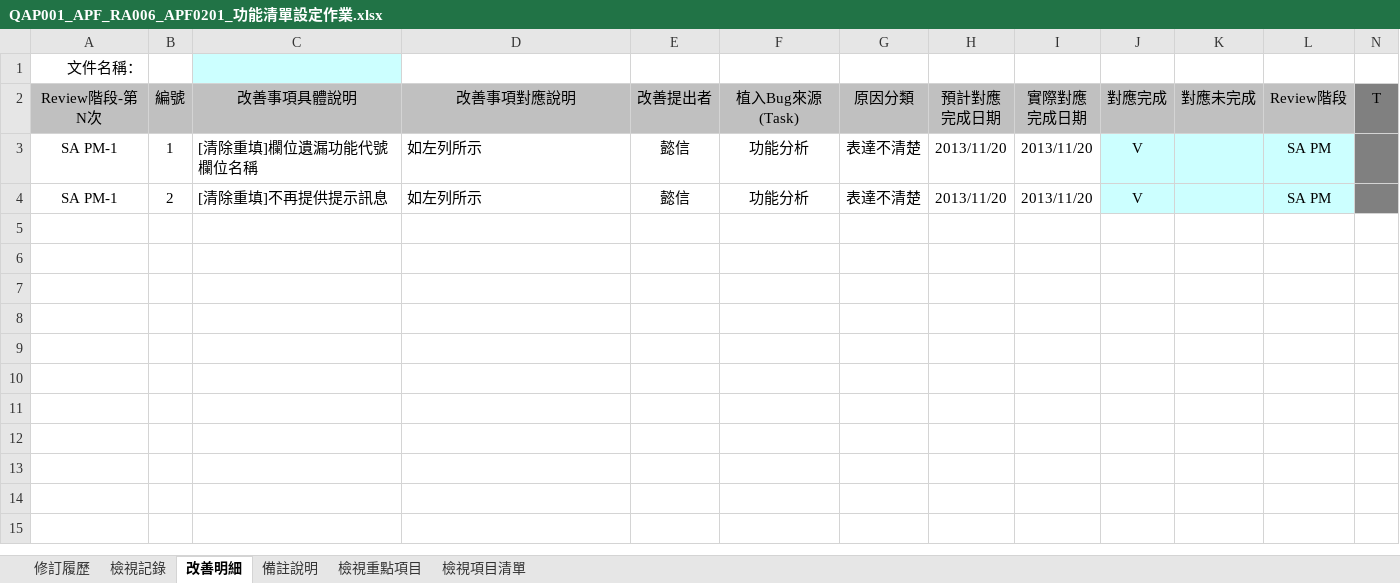
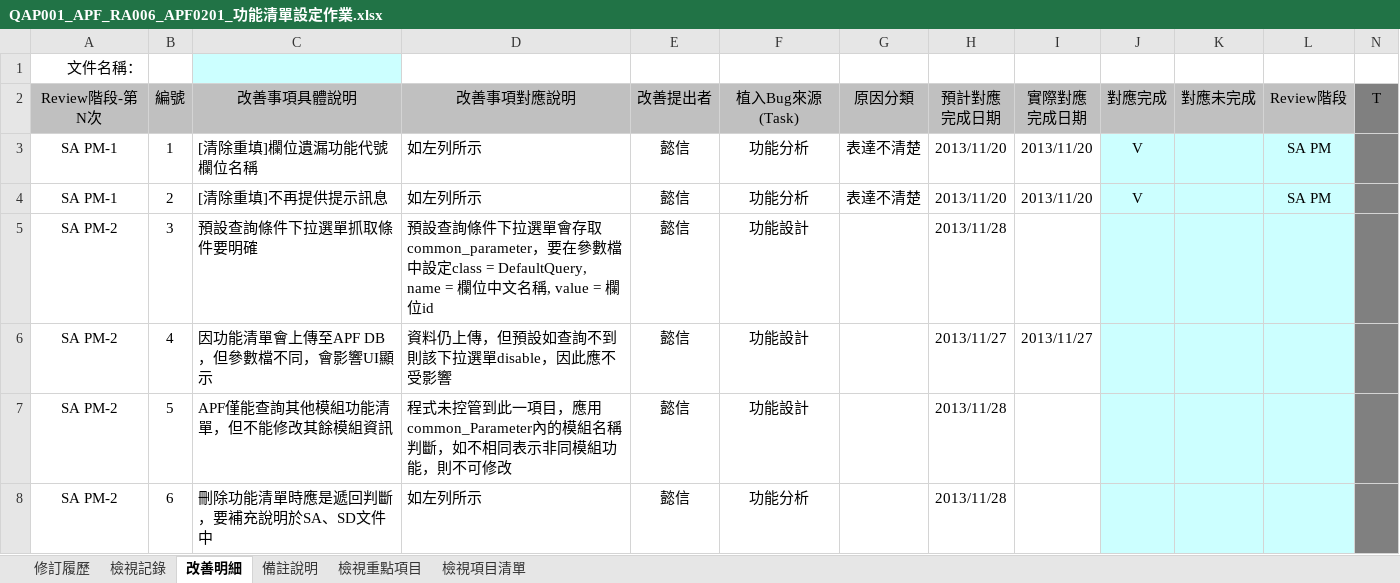
Before and after one commit to OldtreeChen/Suda3g, an Excel workbook: APF/QA/RA006/QAP001_APF_RA006_APF0201_功能清單設定作業.xlsx, sheet 改善明細, drawn as a sheet; values as stored, in another font and other column widths than the file's, no borders; the diff names each change by its address in the sheet, - before the commit and + after, or states it on an @@ line.

```diff
--- a/APF/QA/RA006/QAP001_APF_RA006_APF0201_功能清單設定作業.xlsx (sheet 改善明細)
+++ b/APF/QA/RA006/QAP001_APF_RA006_APF0201_功能清單設定作業.xlsx (sheet 改善明細)
+row 5: SA PM-2 | 3 | 預設查詢條件下拉選單抓取條件要明確 | 預設查詢條件下拉選單會存取common_parameter，要在參數檔中設定class = DefaultQuery, name = 欄位中文名稱, value = 欄位id | 懿信 | 功能設計 |  | 2013/11/28
+row 6: SA PM-2 | 4 | 因功能清單會上傳至APF DB，但參數檔不同，會影響UI顯示 | 資料仍上傳，但預設如查詢不到則該下拉選單disable，因此應不受影響 | 懿信 | 功能設計 |  | 2013/11/27 | 2013/11/27
+row 7: SA PM-2 | 5 | APF僅能查詢其他模組功能清單，但不能修改其餘模組資訊 | 程式未控管到此一項目，應用common_Parameter內的模組名稱判斷，如不相同表示非同模組功能，則不可修改 | 懿信 | 功能設計 |  | 2013/11/28
+row 8: SA PM-2 | 6 | 刪除功能清單時應是遞回判斷，要補充說明於SA、SD文件中 | 如左列所示 | 懿信 | 功能分析 |  | 2013/11/28
```
Also changed, not shown: sheet 檢視記錄, APF/QA/RA006/QAP001_APF_RA006_APF0301_帳號設定.xlsx, APF/QA/RA006/QAP001_APF_RA006_APF0302_密碼還原.xlsx, 2 other files.
